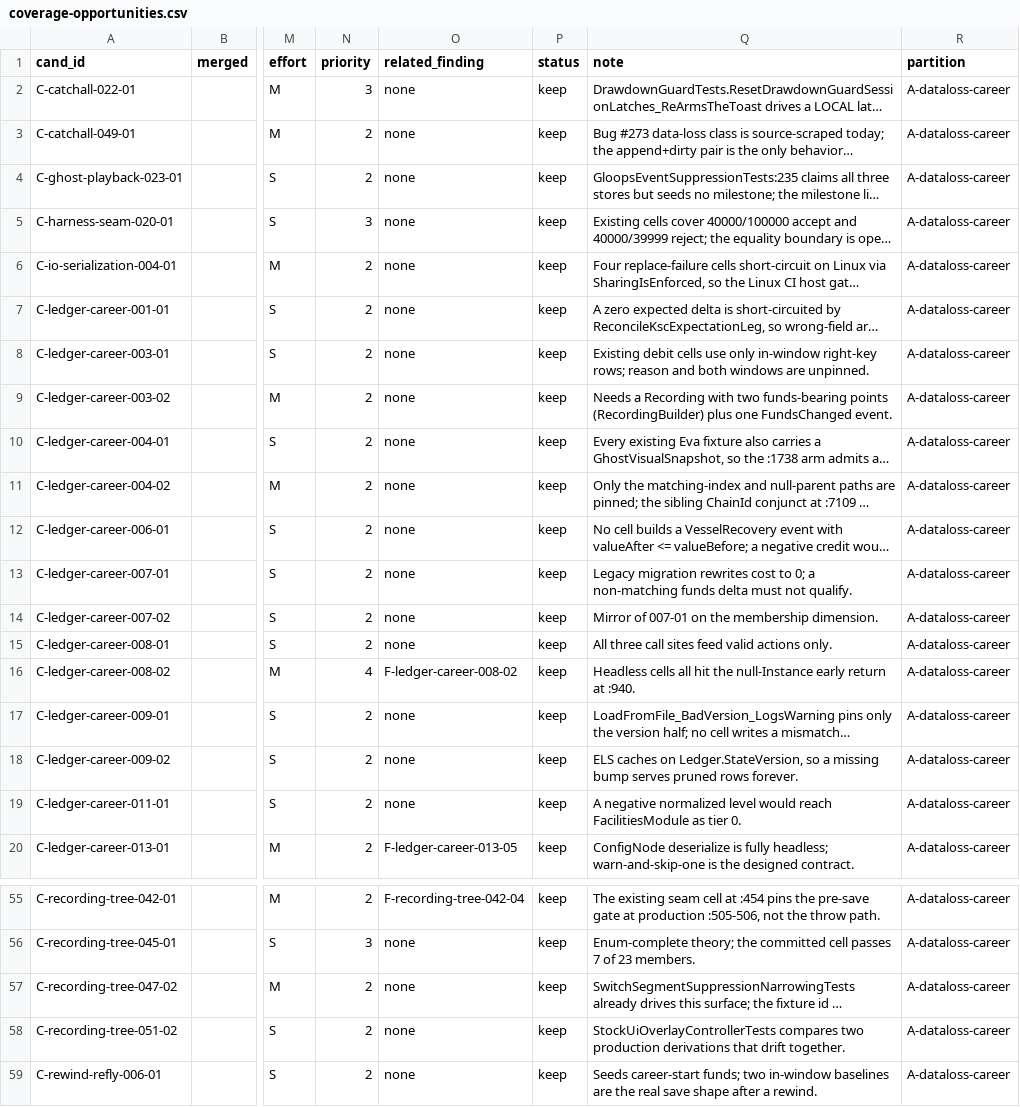
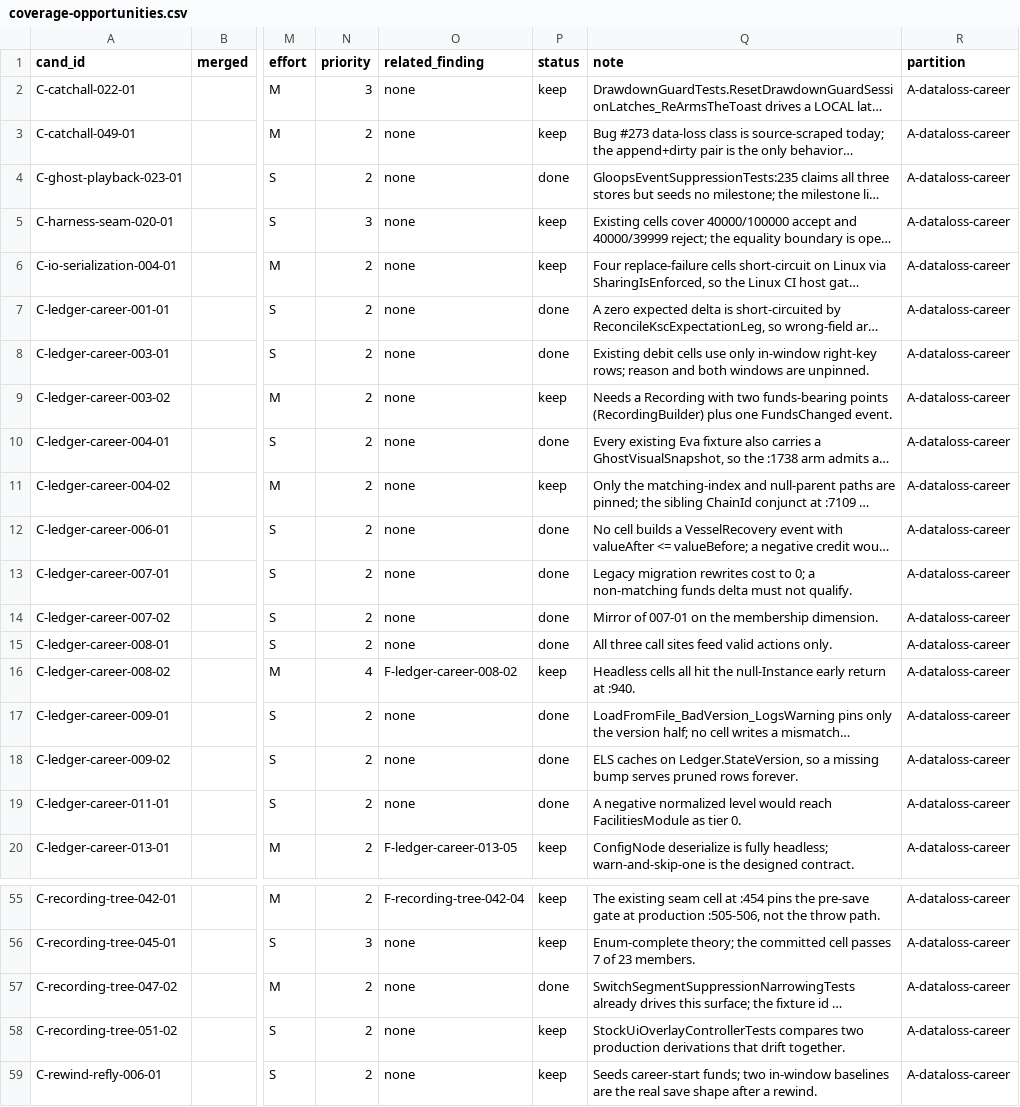
Before and after one commit to vl3c/Parsek, a CSV file: docs/dev/research/test-quality-audit-2026-09-14/coverage-opportunities.csv, drawn as a sheet; only a part is shown, gaps mark what is left out; long unchanged cells end in …; the diff names each change by its address in the sheet, - before the commit and + after, or states it on an @@ line.

```diff
--- a/docs/dev/research/test-quality-audit-2026-09-14/coverage-opportunities.csv
+++ b/docs/dev/research/test-quality-audit-2026-09-14/coverage-opportunities.csv
-P4 (status): keep
+P4 (status): done
-P7:P8 (status): keep
+P7:P8 (status): done
-P10 (status): keep
+P10 (status): done
-P12:P15 (status): keep
+P12:P15 (status): done
-P17:P19 (status): keep
+P17:P19 (status): done
-P57 (status): keep
+P57 (status): done
```
Also changed, not shown: docs/dev/research/test-quality-audit-2026-09-14/mutations/mutations.csv, 24 other files.
